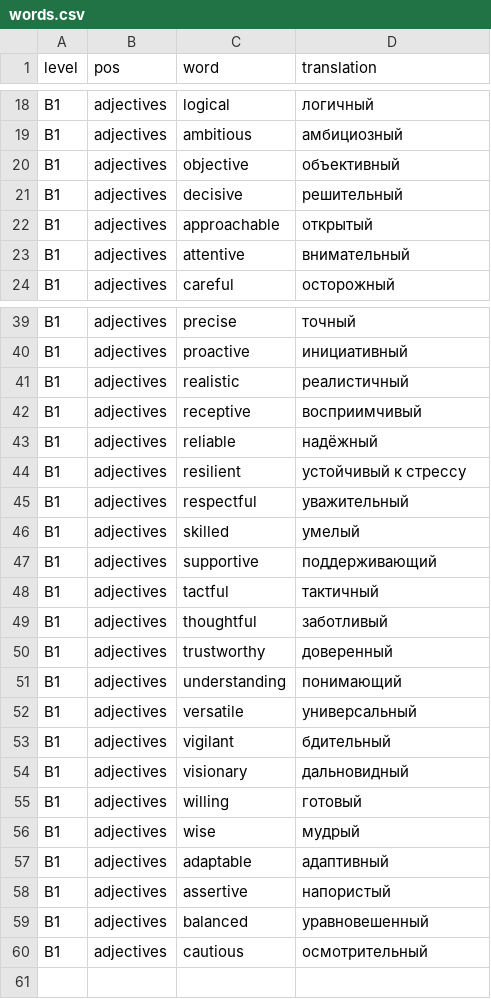
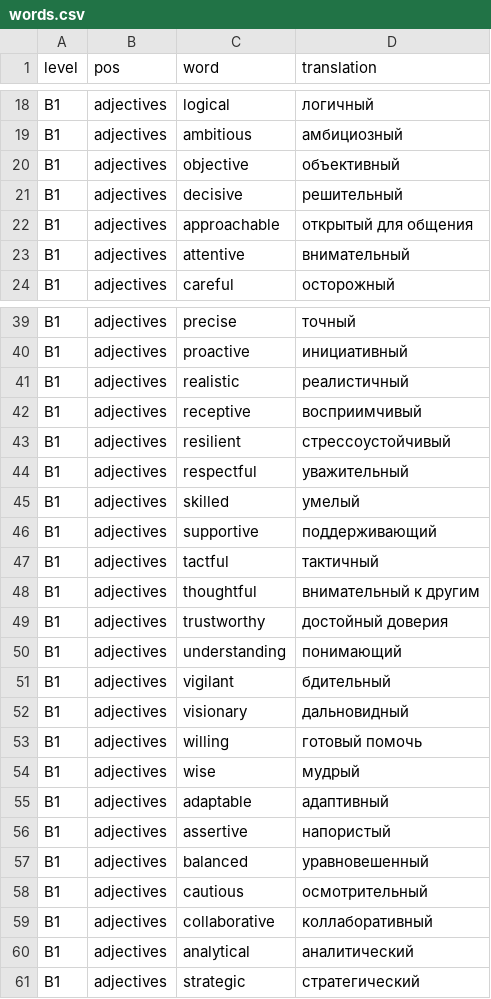
Before and after one commit to Izummzer/trust-or-bust, a CSV file: content/words.csv, drawn as a sheet; only a part is shown, gaps mark what is left out.

Commit message:
Update words.csv

```diff
--- a/content/words.csv
+++ b/content/words.csv
@@ -21,3 +21,3 @@ B1,adjectives,objective,объективный
 B1,adjectives,decisive,решительный
-B1,adjectives,approachable,открытый
+B1,adjectives,approachable,открытый для общения
 B1,adjectives,attentive,внимательный
@@ -42,4 +42,3 @@ B1,adjectives,realistic,реалистичный
 B1,adjectives,receptive,восприимчивый
-B1,adjectives,reliable,надёжный
-B1,adjectives,resilient,устойчивый к стрессу
+B1,adjectives,resilient,стрессоустойчивый
 B1,adjectives,respectful,уважительный
@@ -48,9 +47,8 @@ B1,adjectives,supportive,поддерживающий
 B1,adjectives,tactful,тактичный
-B1,adjectives,thoughtful,заботливый
-B1,adjectives,trustworthy,доверенный
+B1,adjectives,thoughtful,внимательный к другим
+B1,adjectives,trustworthy,достойный доверия
 B1,adjectives,understanding,понимающий
-B1,adjectives,versatile,универсальный
 B1,adjectives,vigilant,бдительный
 B1,adjectives,visionary,дальновидный
-B1,adjectives,willing,готовый
+B1,adjectives,willing,готовый помочь
 B1,adjectives,wise,мудрый
@@ -60 +58,4 @@ B1,adjectives,balanced,уравновешенный
 B1,adjectives,cautious,осмотрительный
+B1,adjectives,collaborative,коллаборативный
+B1,adjectives,analytical,аналитический
+B1,adjectives,strategic,стратегический
```
